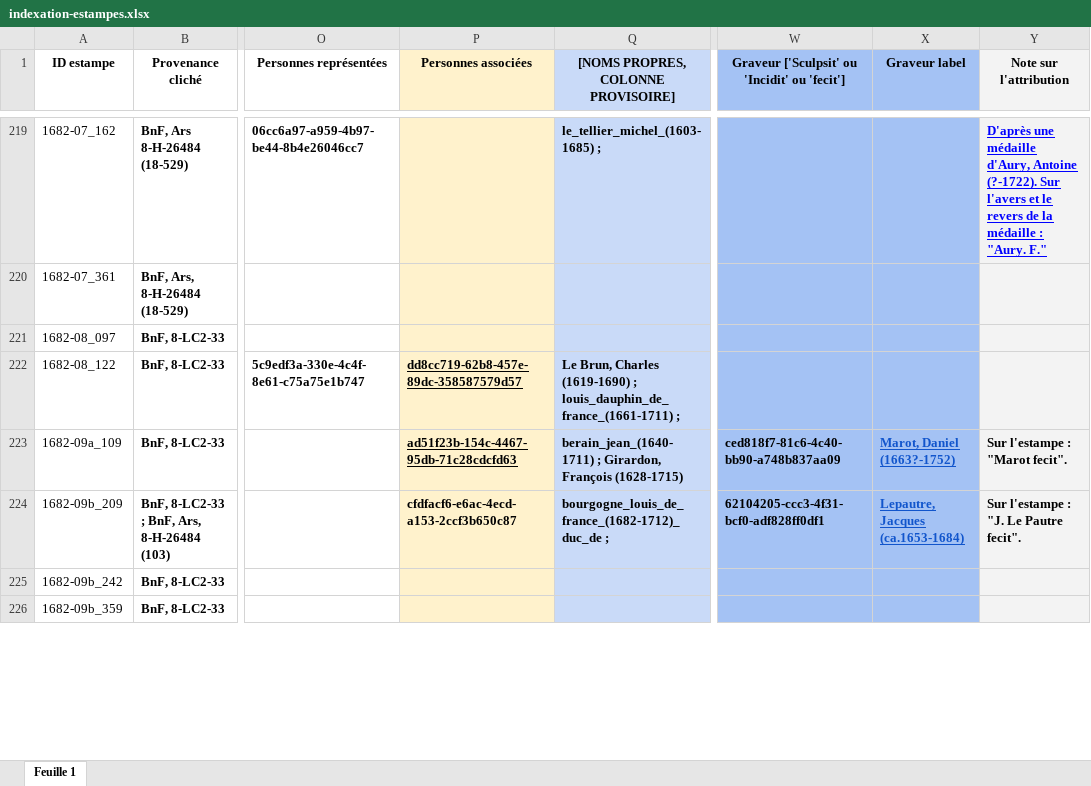
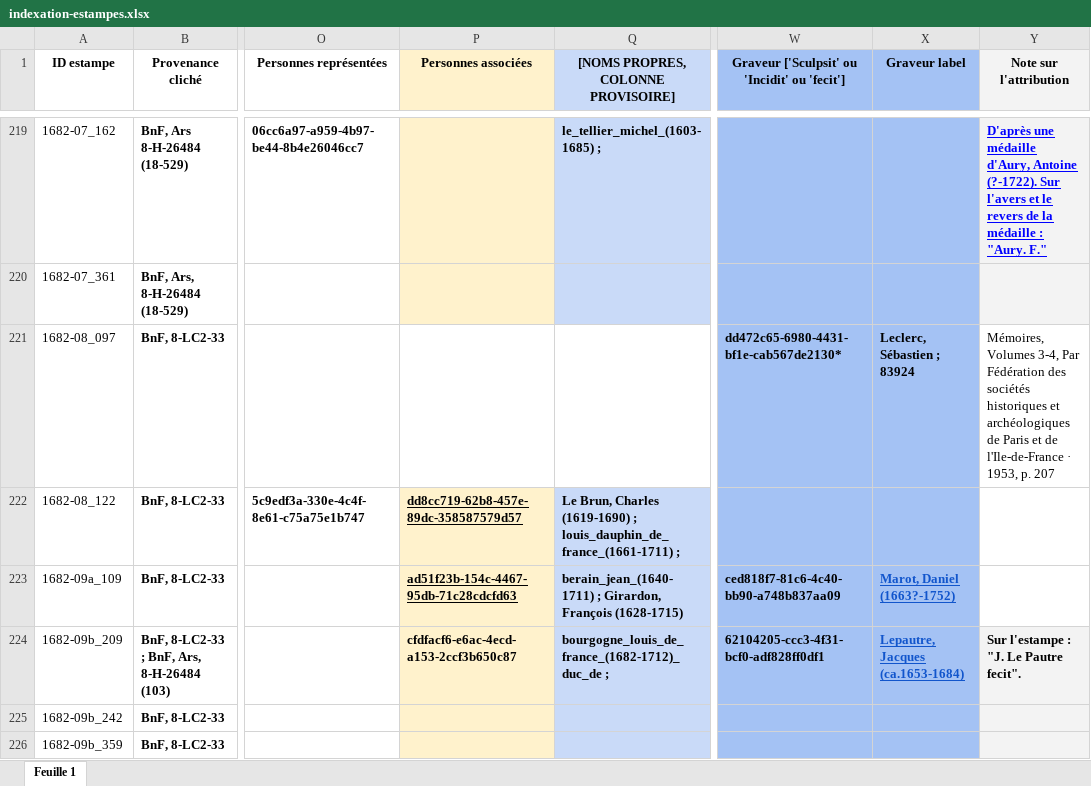
Before and after one commit to sherlock-iremus/mercure-galant-sources, an Excel workbook: indexation-estampes.xlsx, sheet Feuille 1, drawn as a sheet; only a part is shown, gaps mark what is left out; values as stored, in another font and other column widths than the file's, no borders; the diff names each change by its address in the sheet, - before the commit and + after, or states it on an @@ line.

Commit message:
Update indexation-estampes.xlsx
attribution feu de joie 1682

```diff
--- a/indexation-estampes.xlsx (sheet Feuille 1)
+++ b/indexation-estampes.xlsx (sheet Feuille 1)
-P221 fill: #FFF2CC
+P221 fill: none
-Q221 fill: #C9DAF8
+Q221 fill: none
-W221: (empty)
+W221: dd472c65-6980-4431-bf1e-cab567de2130*
-X221 (Graveur label): (empty)
+X221 (Graveur label): Leclerc, Sébastien ; 83924
-Y221 (Note sur l'attribution): (empty)
+Y221 (Note sur l'attribution): Mémoires, Volumes 3-4, Par Fédération des sociétés historiques et archéologiques de Paris et de l'Ile-de-France · 1953, p. 207
-Y221:Y223 fill: #F3F3F3
+Y221:Y223 fill: none
-Y223 (Note sur l'attribution): Sur l'estampe : "Marot fecit".
+Y223 (Note sur l'attribution): (empty)
```
